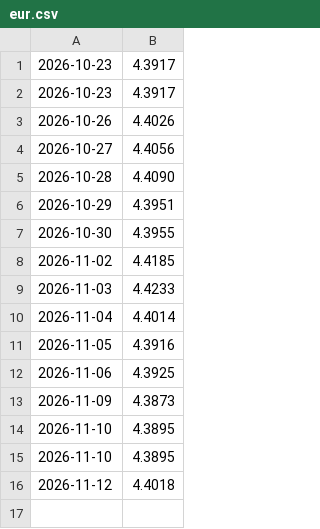
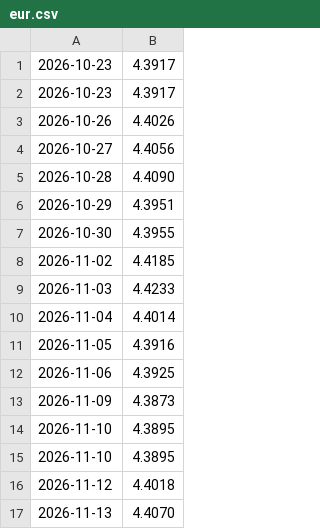
Before and after one commit to charkot-lukasz/kursy-nbp, a CSV file: dane/eur.csv, drawn as a sheet; the diff names each change by its address in the sheet, - before the commit and + after, or states it on an @@ line.

```diff
--- a/dane/eur.csv
+++ b/dane/eur.csv
+row 17: 2026-11-13 | 4.4070
```
